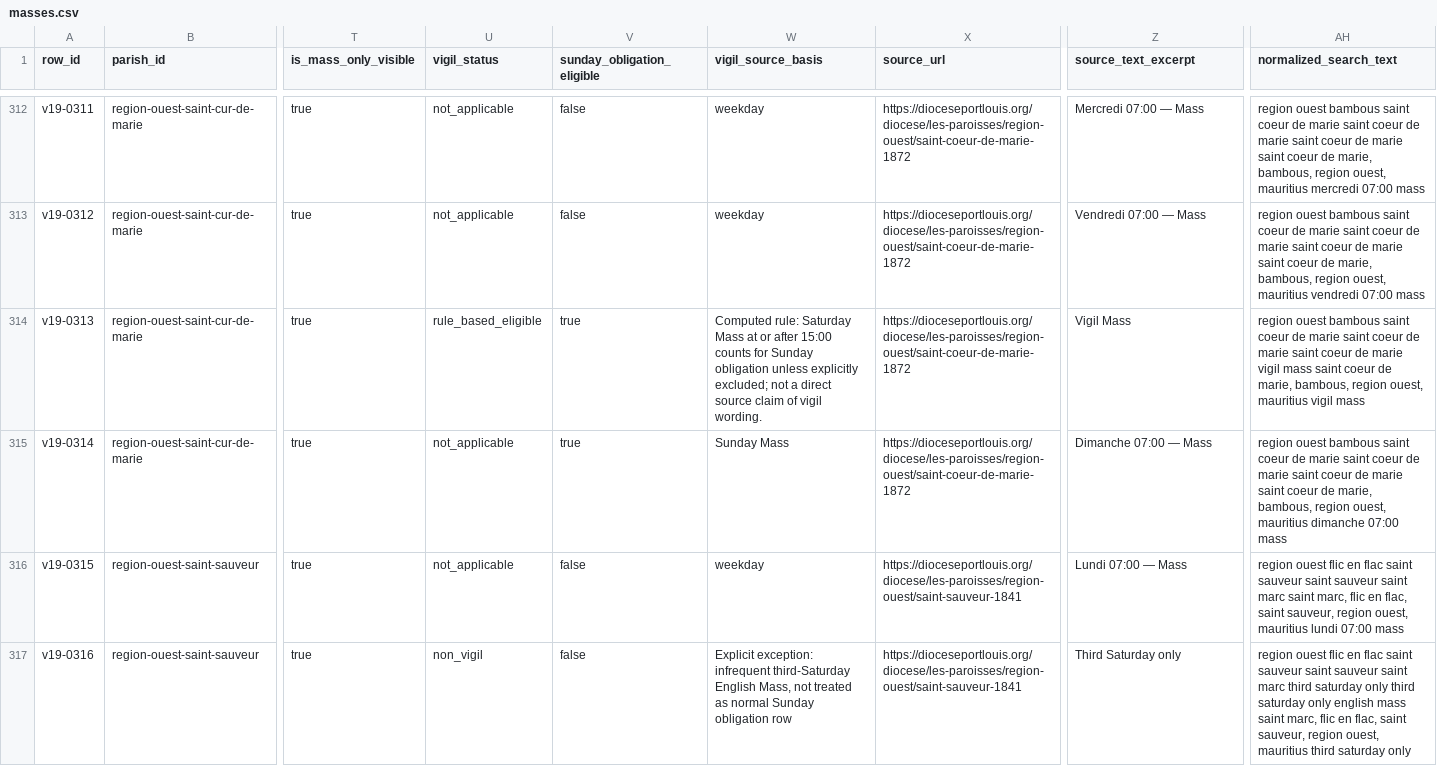
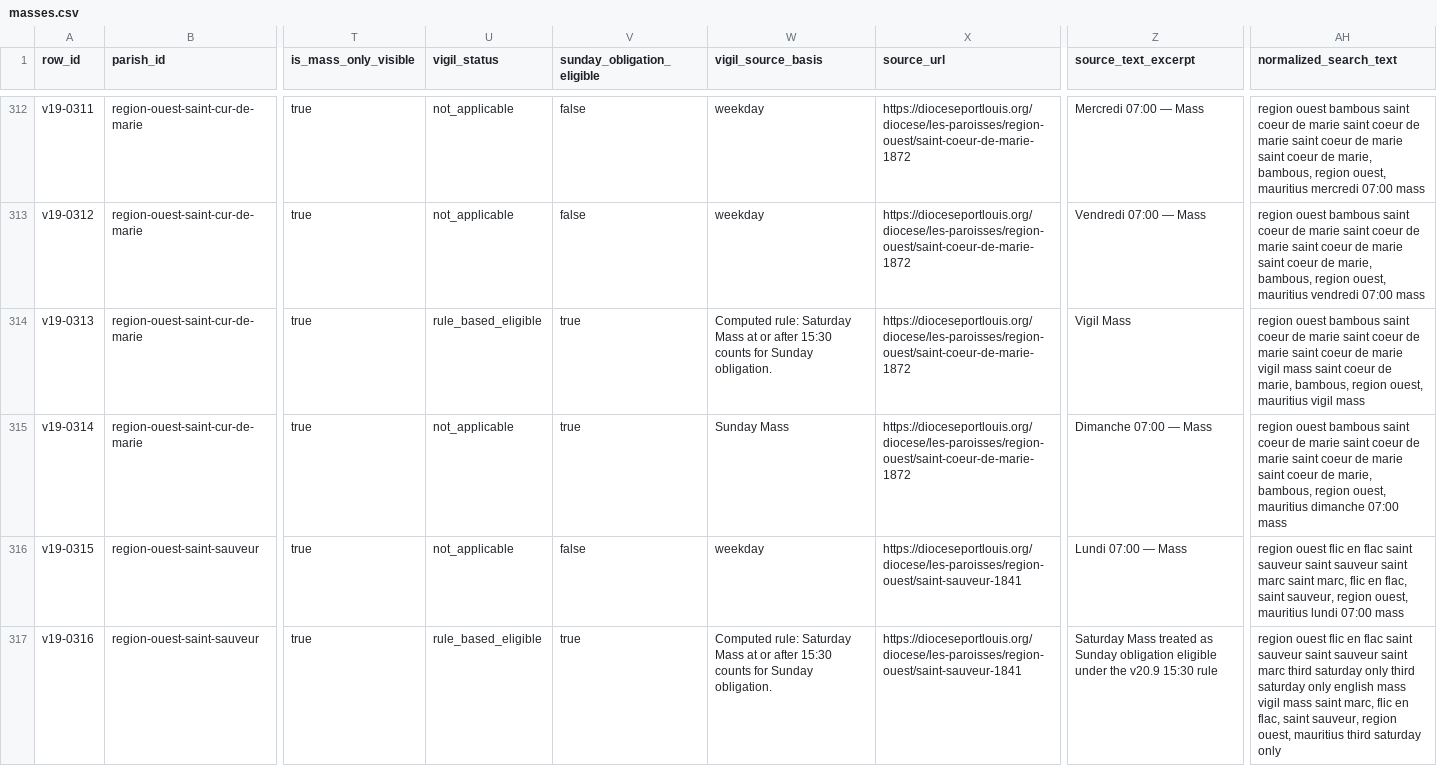
Before and after one commit to louisriv26/mauritius-mass-finder, a CSV file: data/masses.csv, drawn as a sheet; only a part is shown, gaps mark what is left out; the diff covers the shown part only; the diff names each change by its address in the sheet, - before the commit and + after, or states it on an @@ line.

```diff
--- a/data/masses.csv
+++ b/data/masses.csv
-W314 (vigil_source_basis): …or after 15:00 counts for Sunday obligation unless explicitly excluded; not a direct source claim of vigil wording.
+W314 (vigil_source_basis): …or after 15:30 counts for Sunday obligation.
-U317 (vigil_status): non_vigil
+U317 (vigil_status): rule_based_eligible
-V317 (sunday_obligation_eligible): false
+V317 (sunday_obligation_eligible): true
-W317 (vigil_source_basis): Explicit exception: infrequent third-Saturday English Mass, not treated as normal Sunday obligation row
+W317 (vigil_source_basis): Computed rule: Saturday Mass at or after 15:30 counts for Sunday obligation.
-Z317 (source_text_excerpt): Third Saturday only
+Z317 (source_text_excerpt): Saturday Mass treated as Sunday obligation eligible under the v20.9 15:30 rule
-AH317 (normalized_search_text): …english mass saint marc,…
+AH317 (normalized_search_text): …english mass vigil mass saint marc,…
```
Also changed, not shown: 90 edited cells elsewhere in this file, 8 other files.
